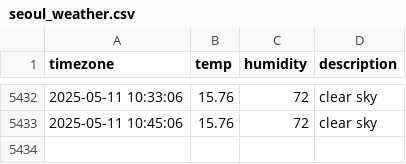
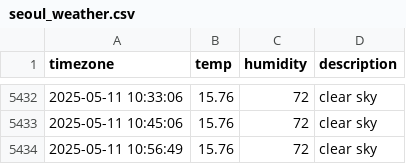
Before and after one commit to je0ngh2/seoul_weather, a CSV file: seoul_weather.csv, drawn as a sheet; only a part is shown, gaps mark what is left out.

```diff
--- a/seoul_weather.csv
+++ b/seoul_weather.csv
@@ -5433 +5433,2 @@ timezone,temp,humidity,description
 2025-05-11 10:45:06,15.76,72,clear sky
+2025-05-11 10:56:49,15.76,72,clear sky
```
